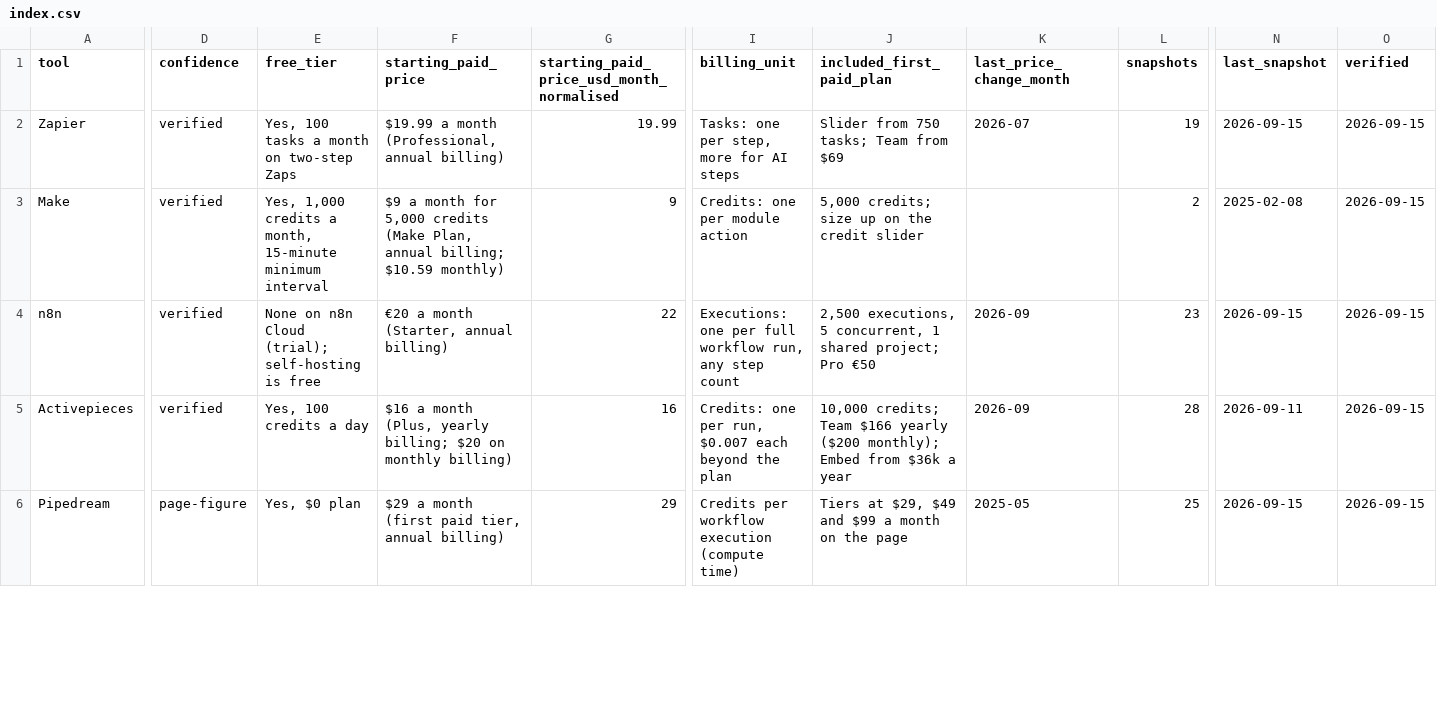
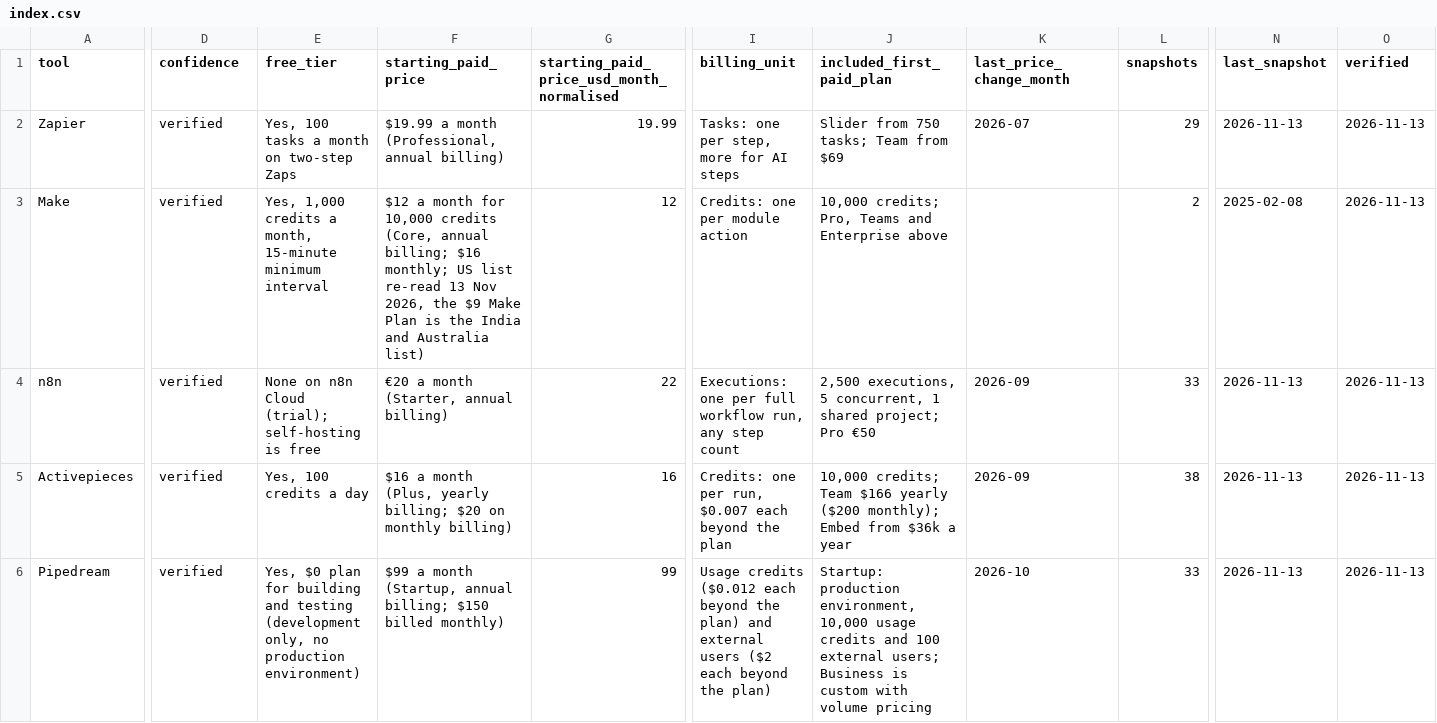
Before and after one commit to Aryan2193/ai-agent-pricing-data, a CSV file: pricing/index.csv, drawn as a sheet; only a part is shown, gaps mark what is left out; the diff covers the shown part only; the diff names each change by its address in the sheet, - before the commit and + after, or states it on an @@ line.

Commit message:
data: update 2026-11-13

```diff
--- a/pricing/index.csv
+++ b/pricing/index.csv
-L2 (snapshots): 19
+L2 (snapshots): 29
-N2 (last_snapshot): 2026-09-15
+N2 (last_snapshot): 2026-11-13
-O2:O6 (verified): 2026-09-15
+O2:O6 (verified): 2026-11-13
-F3 (starting_paid_price): $9 a month for 5,000 credits (Make Plan, annual billing; $10.59 monthly)
+F3 (starting_paid_price): $12 a month for 10,000 credits (Core, annual billing; $16 monthly; US list re-read 13 Nov 2026, the $9 Make Plan is the India and Australia list)
-G3: 9
+G3: 12
-J3 (included_first_paid_plan): 5,000 credits; size up on the credit slider
+J3 (included_first_paid_plan): 10,000 credits; Pro, Teams and Enterprise above
-L4 (snapshots): 23
+L4 (snapshots): 33
-N4 (last_snapshot): 2026-09-15
+N4 (last_snapshot): 2026-11-13
-L5 (snapshots): 28
+L5 (snapshots): 38
-N5 (last_snapshot): 2026-09-11
+N5 (last_snapshot): 2026-11-13
-D6 (confidence): page-figure
+D6 (confidence): verified
-E6 (free_tier): …$0 plan
+E6 (free_tier): …$0 plan for building and testing (development only, no production environment)
-F6 (starting_paid_price): $29 a month (first paid tier, annual billing)
+F6 (starting_paid_price): $99 a month (Startup, annual billing; $150 billed monthly)
-G6: 29
+G6: 99
-I6 (billing_unit): Credits per workflow execution (compute time)
+I6 (billing_unit): Usage credits ($0.012 each beyond the plan) and external users ($2 each beyond the plan)
-J6 (included_first_paid_plan): Tiers at $29, $49 and $99 a month on the page
+J6 (included_first_paid_plan): Startup: production environment, 10,000 usage credits and 100 external users; Business is custom with volume pricing
-K6 (last_price_change_month): 2025-05
+K6 (last_price_change_month): 2026-10
-L6 (snapshots): 25
+L6 (snapshots): 33
-N6 (last_snapshot): 2026-09-15
+N6 (last_snapshot): 2026-11-13
```
Also changed, not shown: 58 edited cells elsewhere in this file, statistics/ai-automation-statistics-2026.csv, statistics/no-code-automation-statistics-2026.csv, 22 other files.
